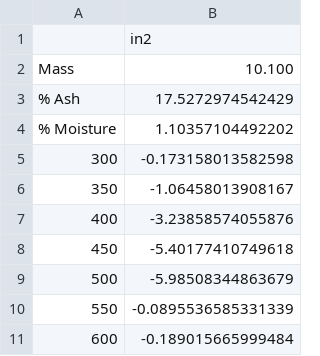
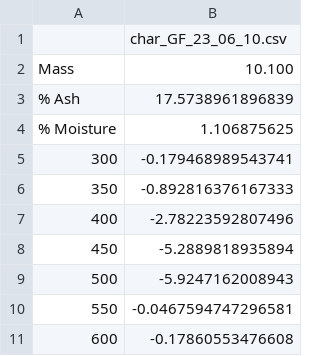
Before and after one commit to pbfy0/Reaction-Rate, a CSV file: cffp/t.csv, drawn as a sheet.

```diff
--- a/cffp/t.csv
+++ b/cffp/t.csv
@@ -1,11 +1,11 @@
-,in2
+,char_GF_23_06_10.csv
 Mass,10.100
-% Ash,17.5272974542429
-% Moisture,1.10357104492202
-300,-0.173158013582598
-350,-1.06458013908167
-400,-3.23858574055876
-450,-5.40177410749618
-500,-5.98508344863679
-550,-0.0895536585331339
-600,-0.189015665999484
+% Ash,17.5738961896839
+% Moisture,1.106875625
+300,-0.179468989543741
+350,-0.892816376167333
+400,-2.78223592807496
+450,-5.2889818935894
+500,-5.9247162008943
+550,-0.0467594747296581
+600,-0.17860553476608
```
Also changed, not shown: 5 other files.
